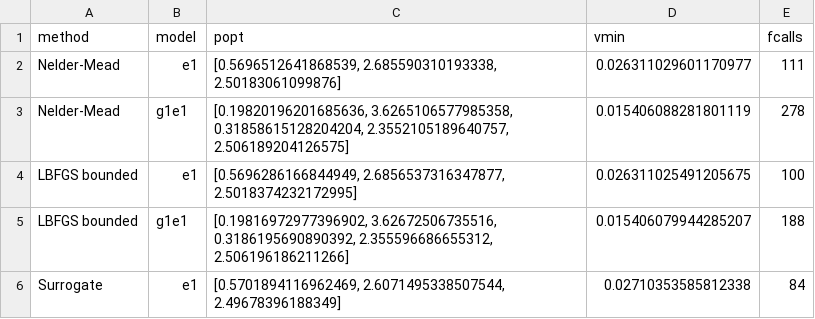
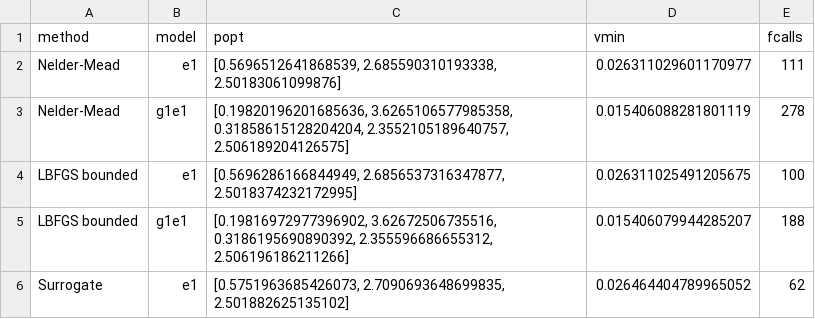
Before and after one commit to spalato/Surfit.jl, a CSV file: results/optim_results.csv, drawn as a sheet.

```diff
--- a/results/optim_results.csv
+++ b/results/optim_results.csv
@@ -5,2 +5,2 @@ LBFGS bounded,e1,"[0.5696286166844949, 2.6856537316347877, 2.5018374232172995]",
 LBFGS bounded,g1e1,"[0.19816972977396902, 3.62672506735516, 0.3186195690890392, 2.355596686655312, 2.506196186211266]",0.015406079944285207,188
-Surrogate,e1,"[0.5701894116962469, 2.6071495338507544, 2.49678396188349]",0.02710353585812338,84
+Surrogate,e1,"[0.5751963685426073, 2.7090693648699835, 2.501882625135102]",0.026464404789965052,62
```
Also changed, not shown: 1 other file.
